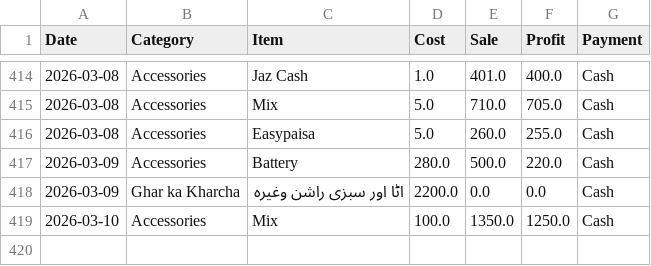
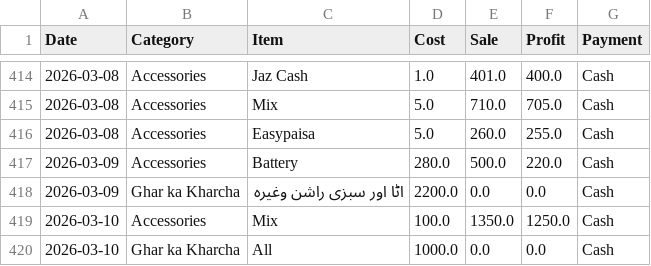
Before and after one commit to alihassankg2006-bit/ALI-MOBILE-COMMUNICATION-1, a CSV file: data.csv, drawn as a sheet; only a part is shown, gaps mark what is left out.

Commit message:
Added: All (Ghar ka Kharcha)

```diff
--- a/data.csv
+++ b/data.csv
@@ -419 +419,2 @@ Date,Category,Item,Cost,Sale,Profit,Payment
 2026-03-10,Accessories,Mix,100.0,1350.0,1250.0,Cash
+2026-03-10,Ghar ka Kharcha,All,1000.0,0.0,0.0,Cash
```
